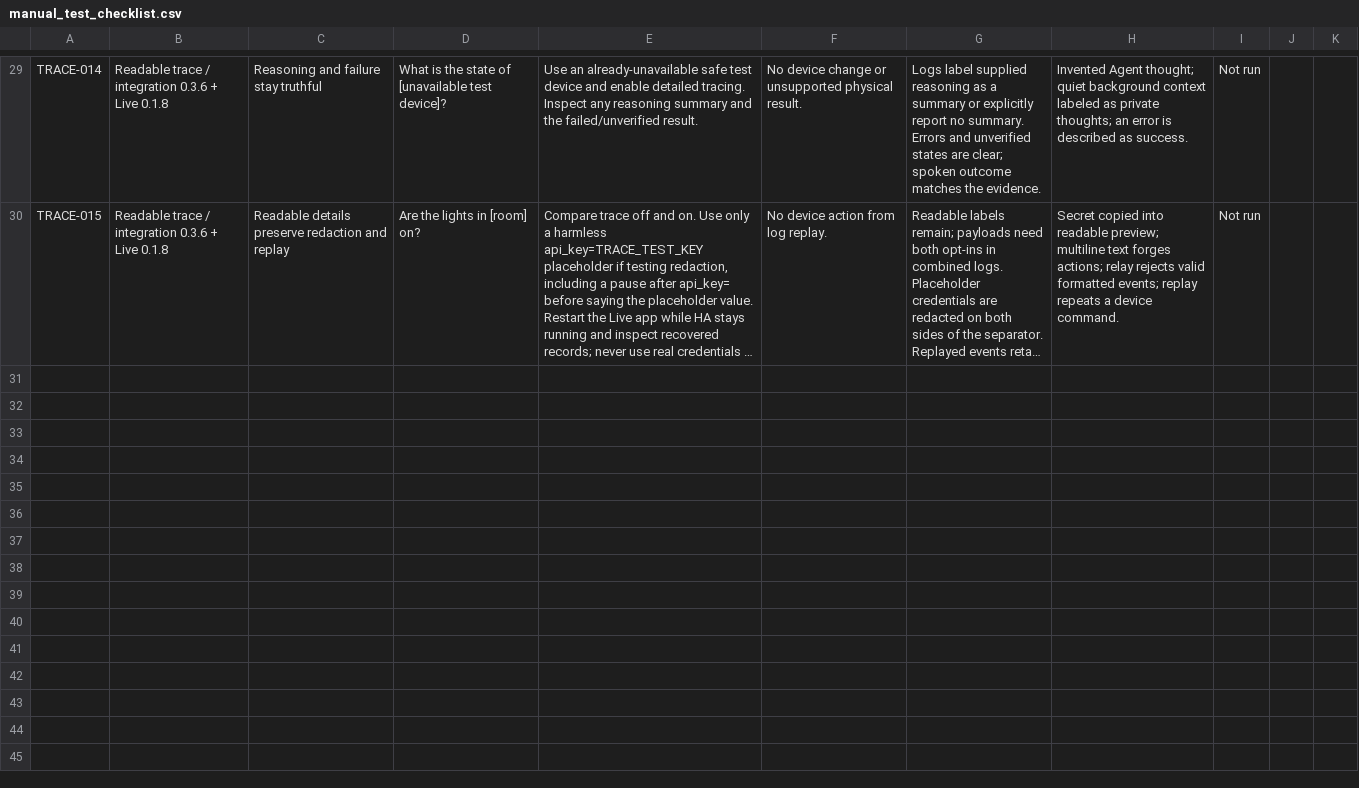
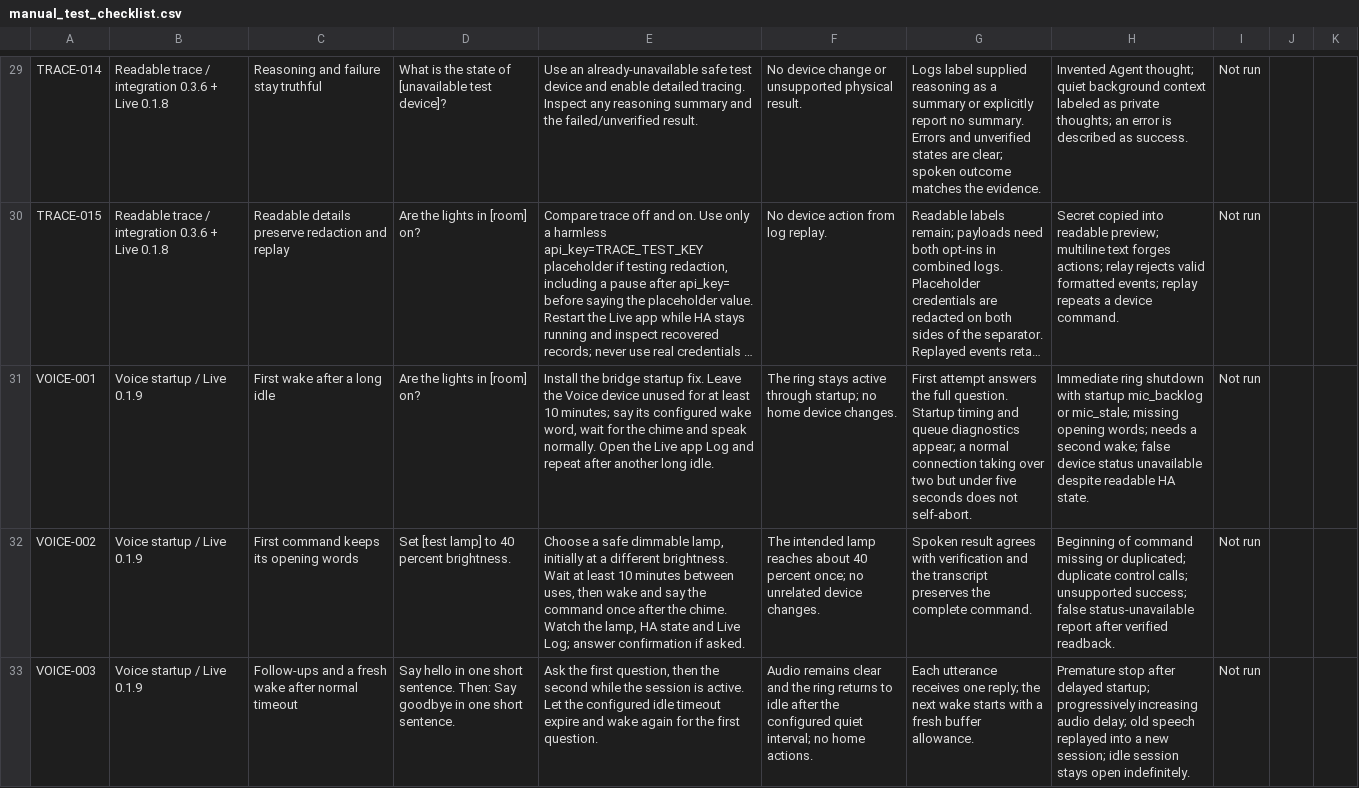
Before and after one commit to cliffmu/special_agent, a CSV file: docs/manual_test_checklist.csv, drawn as a sheet; only a part is shown, gaps mark what is left out; long unchanged cells end in …; the diff covers the shown part only; the diff names each change by its address in the sheet, - before the commit and + after, or states it on an @@ line.

Commit message:
Preserve microphone audio during slow Live startup

```diff
--- a/docs/manual_test_checklist.csv
+++ b/docs/manual_test_checklist.csv
+row 31: VOICE-001 | Voice startup / Live 0.1.9 | First wake after a long idle | Are the lights in [room] on? | Install the bridge startup fix. Leave the Voice device unused for at least 10 minutes; say its configured wake word, wait for the chime and speak normally. Open the Live app Log and repeat after another long idle. | The ring stays active through startup; no home device changes. | First attempt answers the full question. Startup timing and queue diagnostics appear; a normal connection taking over two but under five seconds does not self-abort. | Immediate ring shutdown with startup mic_backlog or mic_stale; missing opening words; needs a second wake; false device status unavailable despite readable HA state. | Not run
+row 32: VOICE-002 | Voice startup / Live 0.1.9 | First command keeps its opening words | Set [test lamp] to 40 percent brightness. | Choose a safe dimmable lamp, initially at a different brightness. Wait at least 10 minutes between uses, then wake and say the command once after the chime. Watch the lamp, HA state and Live Log; answer confirmation if asked. | The intended lamp reaches about 40 percent once; no unrelated device changes. | Spoken result agrees with verification and the transcript preserves the complete command. | Beginning of command missing or duplicated; duplicate control calls; unsupported success; false status-unavailable report after verified readback. | Not run
+row 33: VOICE-003 | Voice startup / Live 0.1.9 | Follow-ups and a fresh wake after normal timeout | Say hello in one short sentence. Then: Say goodbye in one short sentence. | Ask the first question, then the second while the session is active. Let the configured idle timeout expire and wake again for the first question. | Audio remains clear and the ring returns to idle after the configured quiet interval; no home actions. | Each utterance receives one reply; the next wake starts with a fresh buffer allowance. | Premature stop after delayed startup; progressively increasing audio delay; old speech replayed into a new session; idle session stays open indefinitely. | Not run
```
Also changed, not shown: 2 added rows elsewhere in this file, 3 other files.
